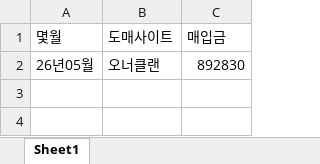
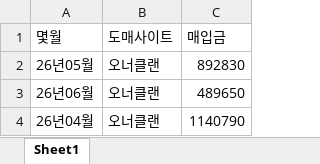
Before and after one commit to bellmentor/claude_study, an Excel workbook: dome_site/도매_매입금.xlsx, sheet Sheet1, drawn as a sheet; values as stored, in another font and other column widths than the file's, no borders; the diff names each change by its address in the sheet, - before the commit and + after, or states it on an @@ line.

Commit message:
[Web UI] 매입금 수집 웹 인터페이스 구현
  - app/ 신규: FastAPI + Jinja2 + vanilla JS
  - 매입금 수집 탭: 달력(기간선택), 도매사이트 체크 테이블, 수집시작, 실시간
  로그(WebSocket)
  - 설정 탭: 계정정보.xlsx CRUD
  - 도매처 모듈을 subprocess로 실행 (python -m dome_site.<slug>.main)
  - 오너클랜 수집 end-to-end 테스트 완료
  - dome_site/ownerclan/main.py: CLI 인자(year month) 지원 + WEBUI 환경변수
  대응
  - web_ui_진행상황.txt, 실행방법.txt, CLAUDE.md 업데이트

```diff
--- a/dome_site/도매_매입금.xlsx (sheet Sheet1)
+++ b/dome_site/도매_매입금.xlsx (sheet Sheet1)
+row 3: 26년06월 | 오너클랜 | 489650
+row 4: 26년04월 | 오너클랜 | 1140790
```
Also changed, not shown: 15 other files.
